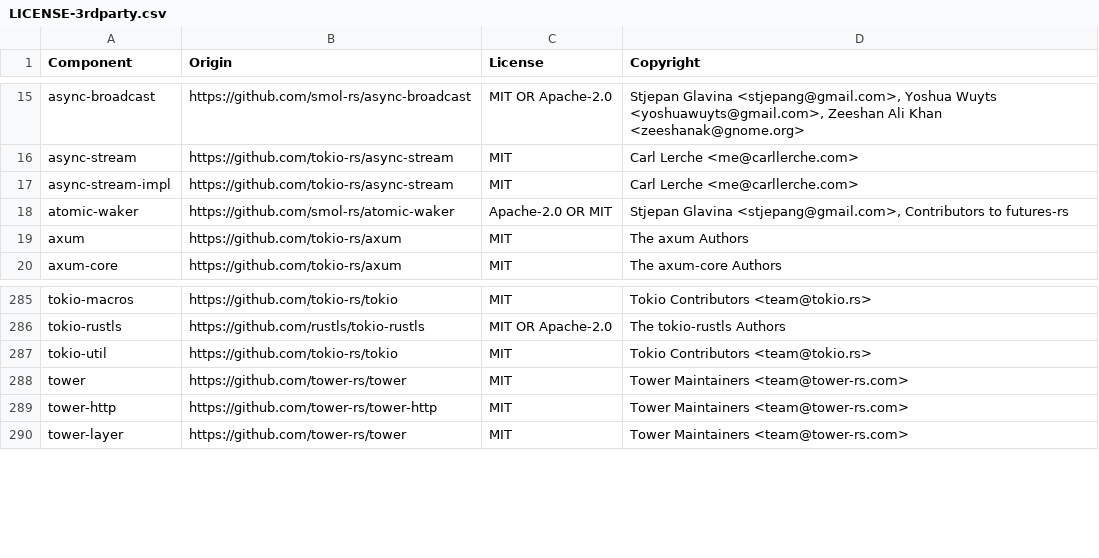
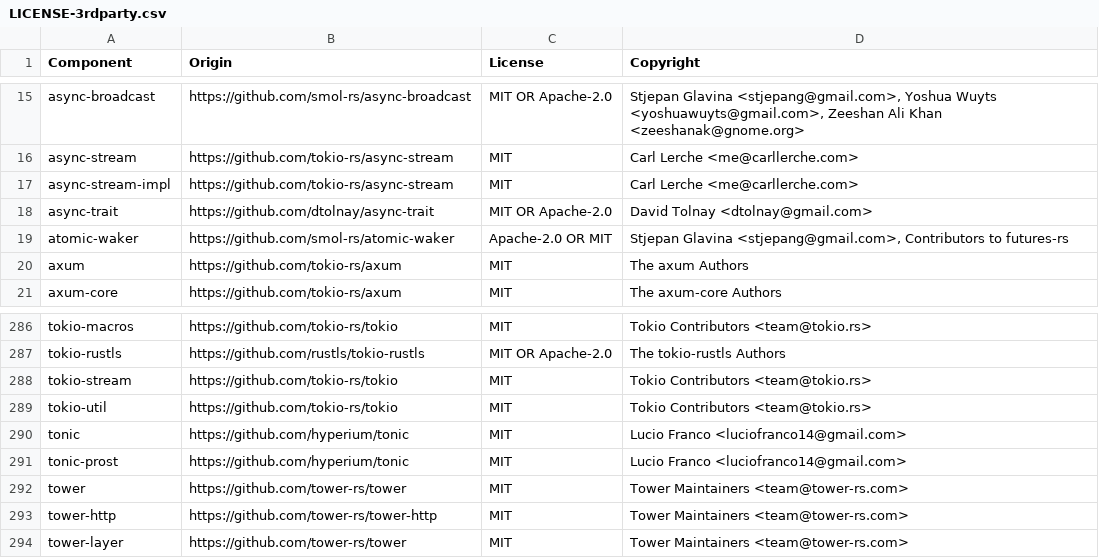
Before and after one commit to LogPacer/edgepacer, a CSV file: LICENSE-3rdparty.csv, drawn as a sheet; only a part is shown, gaps mark what is left out.

Commit message:
feat: accept OTLP traces over gRPC on a sibling :4317 listener (#52)
The trace proxy accepted OTLP only over HTTP (`/v1/traces`). A customer whose
exporter speaks OTLP/gRPC — the protocol's other standard transport — had no
endpoint to point at. Add a gRPC listener that runs alongside the HTTP one and
shares the same forward path, so either transport works without duplicating the
buffering, retry, auth, and service-name policy.

Extract the per-request core of `handle_traces` into a transport-agnostic
`process_trace_request`: the service-name policy gate, wire encoding, forward,
and the disk-buffer retry decision now live in one place. Each transport keeps
only its own framing — HTTP the size guard, gzip, and protobuf decode; gRPC the
decode-size limit tonic enforces at the codec. A policy rejection is returned as
a typed value so HTTP maps it to 403 and gRPC to `permission_denied`.

The gRPC listener binds eagerly in `TraceProxy::start`, exactly as the HTTP
listener does, so a busy or malformed gRPC port fails startup loudly rather than
becoming a silent dead listener inside the spawned task. It then serves as a
sibling of the axum server, driven by the same shutdown watch and awaited in
`stop`. It is plaintext (no TLS feature on tonic), mirroring the localhost HTTP
listener, and its decode limit matches the 10 MB HTTP cap. tonic 0.14 pairs with
the unified prost 0.14 and the axum 0.8 already in the tree; opentelemetry-proto's
`gen-tonic` feature supplies the generated `TraceService`.

The listener is control-plane-gated: `grpc_listen_address` is a new optional
field on the proxy config, parsed from unified config and folded into the proxy
`config_hash` so adding, removing, or changing the gRPC port restarts the proxy.
Absent in config, gRPC stays off — fully backward-compatible.

Regenerate the third-party license inventory for the new tonic deps
(tonic, tonic-prost, async-trait, tokio-stream).

```diff
--- a/LICENSE-3rdparty.csv
+++ b/LICENSE-3rdparty.csv
@@ -17,2 +17,3 @@ async-stream,https://github.com/tokio-rs/async-stream,MIT,Carl Lerche <me@carlle
 async-stream-impl,https://github.com/tokio-rs/async-stream,MIT,Carl Lerche <me@carllerche.com>
+async-trait,https://github.com/dtolnay/async-trait,MIT OR Apache-2.0,David Tolnay <dtolnay@gmail.com>
 atomic-waker,https://github.com/smol-rs/atomic-waker,Apache-2.0 OR MIT,"Stjepan Glavina <stjepang@gmail.com>, Contributors to futures-rs"
@@ -286,3 +287,6 @@ tokio-macros,https://github.com/tokio-rs/tokio,MIT,Tokio Contributors <team@toki
 tokio-rustls,https://github.com/rustls/tokio-rustls,MIT OR Apache-2.0,The tokio-rustls Authors
+tokio-stream,https://github.com/tokio-rs/tokio,MIT,Tokio Contributors <team@tokio.rs>
 tokio-util,https://github.com/tokio-rs/tokio,MIT,Tokio Contributors <team@tokio.rs>
+tonic,https://github.com/hyperium/tonic,MIT,Lucio Franco <luciofranco14@gmail.com>
+tonic-prost,https://github.com/hyperium/tonic,MIT,Lucio Franco <luciofranco14@gmail.com>
 tower,https://github.com/tower-rs/tower,MIT,Tower Maintainers <team@tower-rs.com>
```
Also changed, not shown: 5 other files.
